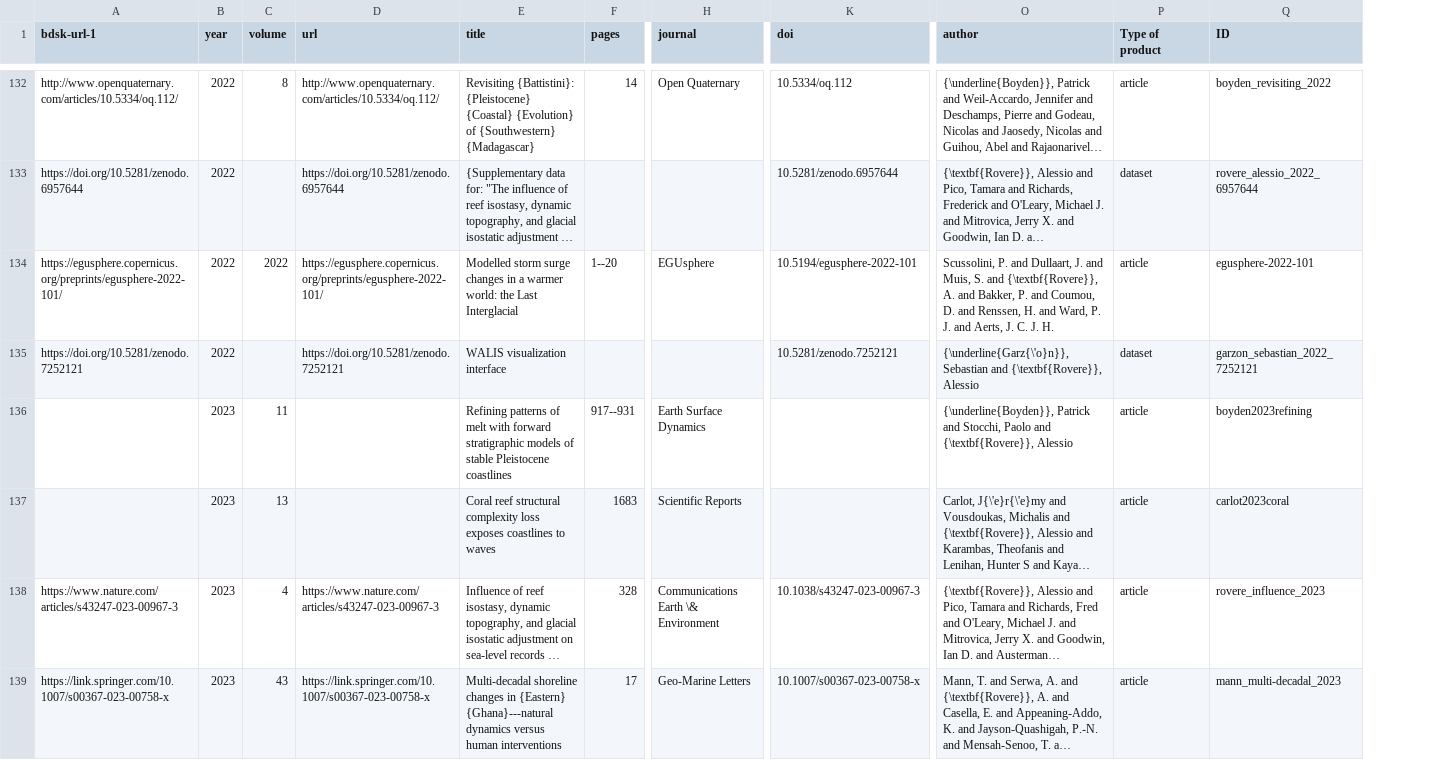
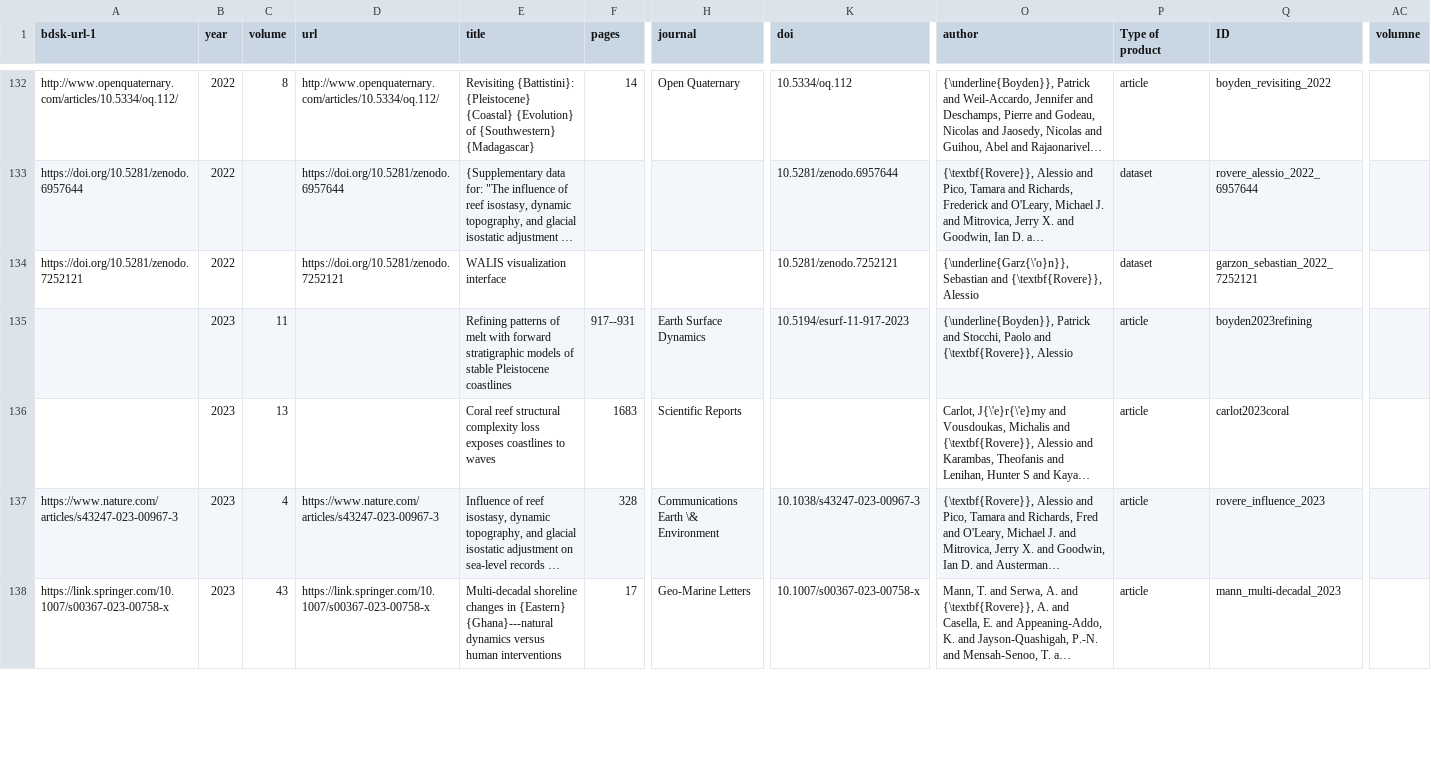
Before and after one commit to Alerovere/Resume, a CSV file: Resume_AR/img/products.csv, drawn as a sheet; only a part is shown, gaps mark what is left out; long unchanged cells end in …; removed rows and columns are numbered as before the commit, all else as after; rows hold the shown columns only; the diff covers the shown part only; the diff names each change by its address in the sheet, - before the commit and + after, or states it on an @@ line.

```diff
--- a/Resume_AR/img/products.csv
+++ b/Resume_AR/img/products.csv
+column AC (volumne), empty
-row 134: https://egusphere.copernicus.org/preprints/egusphere-2022-101/ | 2022 | 2022 | https://egusphere.copernicus.org/preprints/egusphere-2022-101/ | Modelled storm surge changes in a warmer world: the Last Interglacial | 1--20 | EGUsphere | 10.5194/egusphere-2022-101 | Scussolini, P. and Dullaart, J. and Muis, S. and {\textbf{Rovere}}, A. and Bakker, P. and Coumou, D. and Renssen, H. and Ward, P. J. and Aerts, J. C. J. H. | article | egusphere-2022-101
-K135 (doi): (empty)
+K135 (doi): 10.5194/esurf-11-917-2023
```
Also changed, not shown: 1 added row and 8 edited cells elsewhere in this file, Resume_AR/img/authorposition.csv, 25 other files.
